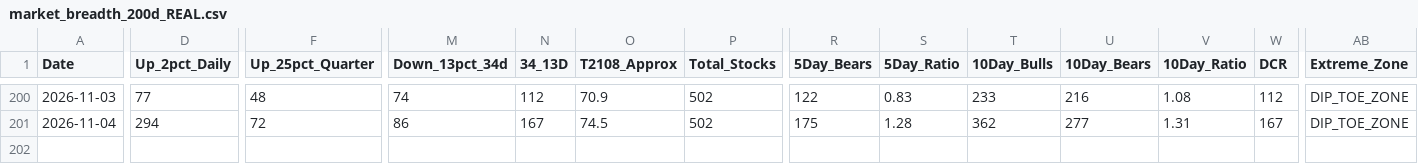
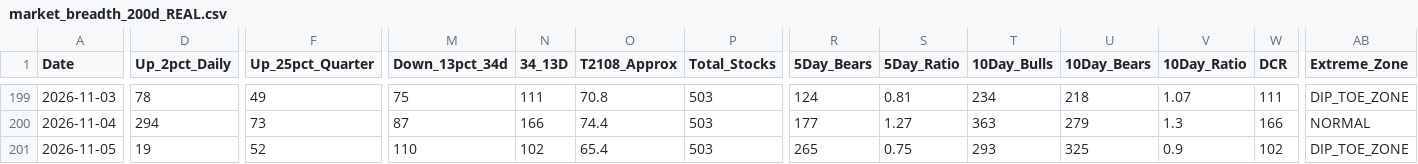
Before and after one commit to Vineh20/market-breadth, a CSV file: docs/market_breadth_200d_REAL.csv, drawn as a sheet; only a part is shown, gaps mark what is left out; addresses are those after the commit; rows hold the shown columns only; the diff covers the shown part only; the diff names each change by its address in the sheet, - before the commit and + after, or states it on an @@ line.

```diff
--- a/docs/market_breadth_200d_REAL.csv
+++ b/docs/market_breadth_200d_REAL.csv
-D199 (Up_2pct_Daily): 77
+D199 (Up_2pct_Daily): 78
-F199 (Up_25pct_Quarter): 48
+F199 (Up_25pct_Quarter): 49
-M199 (Down_13pct_34d): 74
+M199 (Down_13pct_34d): 75
-N199 (34_13D): 112
+N199 (34_13D): 111
-O199 (T2108_Approx): 70.9
+O199 (T2108_Approx): 70.8
-P199:P200 (Total_Stocks): 502
+P199:P200 (Total_Stocks): 503
-R199 (5Day_Bears): 122
+R199 (5Day_Bears): 124
-S199 (5Day_Ratio): 0.83
+S199 (5Day_Ratio): 0.81
-T199 (10Day_Bulls): 233
+T199 (10Day_Bulls): 234
-U199 (10Day_Bears): 216
+U199 (10Day_Bears): 218
-V199 (10Day_Ratio): 1.08
+V199 (10Day_Ratio): 1.07
-W199 (DCR): 112
+W199 (DCR): 111
-F200 (Up_25pct_Quarter): 72
+F200 (Up_25pct_Quarter): 73
-M200 (Down_13pct_34d): 86
+M200 (Down_13pct_34d): 87
-N200 (34_13D): 167
+N200 (34_13D): 166
-O200 (T2108_Approx): 74.5
+O200 (T2108_Approx): 74.4
-R200 (5Day_Bears): 175
+R200 (5Day_Bears): 177
-S200 (5Day_Ratio): 1.28
+S200 (5Day_Ratio): 1.27
-T200 (10Day_Bulls): 362
+T200 (10Day_Bulls): 363
-U200 (10Day_Bears): 277
+U200 (10Day_Bears): 279
-V200 (10Day_Ratio): 1.31
+V200 (10Day_Ratio): 1.3
-W200 (DCR): 167
+W200 (DCR): 166
-AB200 (Extreme_Zone): DIP_TOE_ZONE
+AB200 (Extreme_Zone): NORMAL
+row 201: 2026-11-05 | 19 | 52 | 110 | 102 | 65.4 | 503 | 265 | 0.75 | 293 | 325 | 0.9 | 102 | DIP_TOE_ZONE
```
Also changed, not shown: 1 removed row and 116 edited cells elsewhere in this file, market_breadth_200d_REAL.csv, 2 other files.
